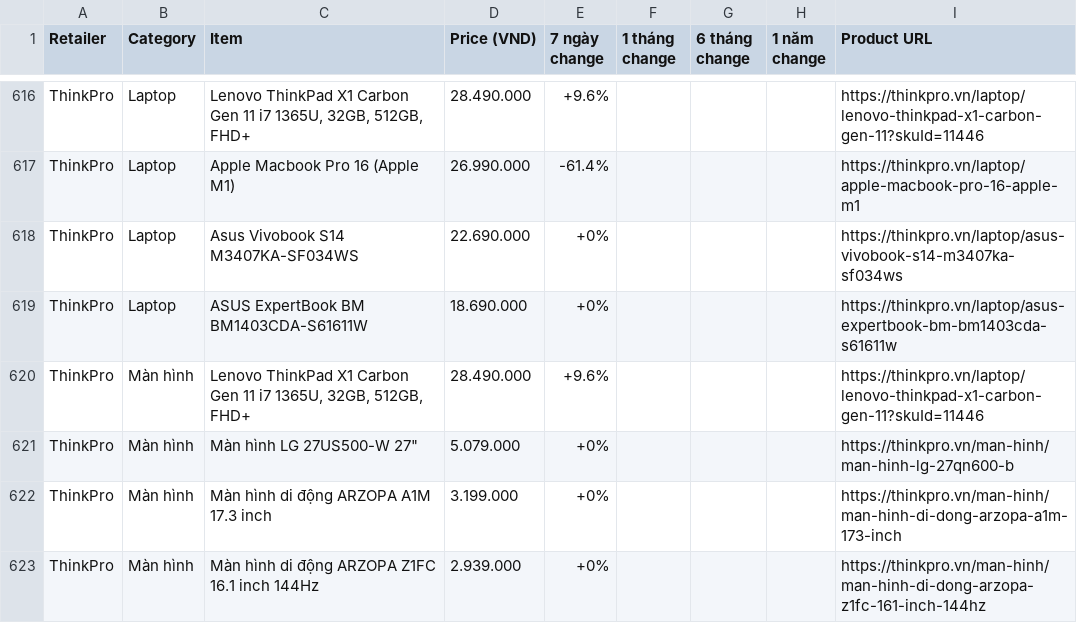
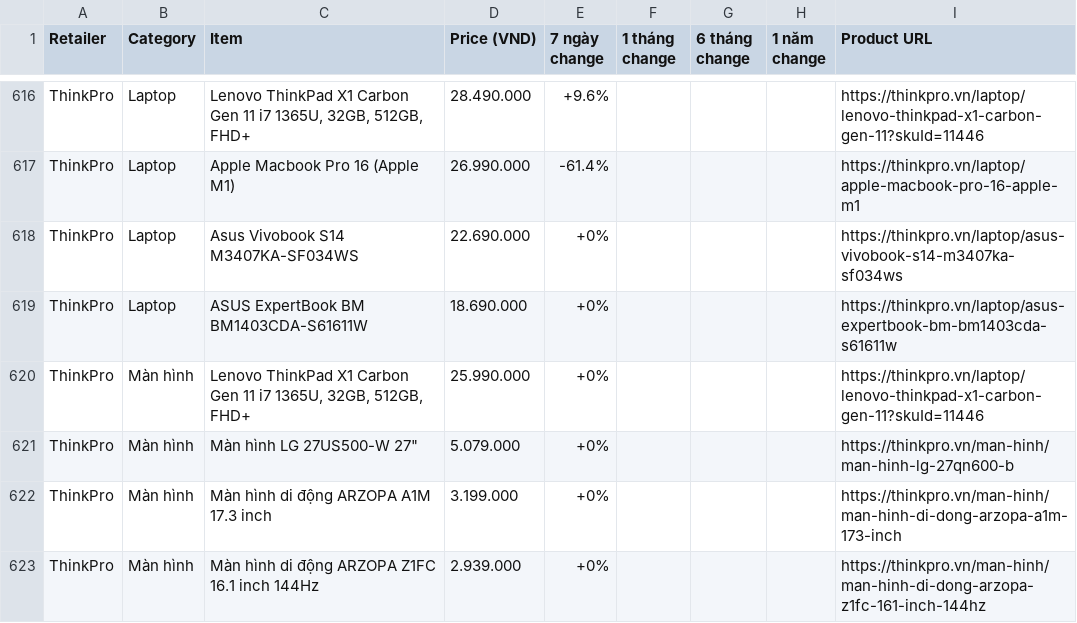
Before and after one commit to tuongphantrue/tech-price-mailer, a CSV file: docs/price_history_latest.csv, drawn as a sheet; only a part is shown, gaps mark what is left out.

```diff
--- a/docs/price_history_latest.csv
+++ b/docs/price_history_latest.csv
@@ -619,3 +619,3 @@ ThinkPro,Laptop,Asus Vivobook S14 M3407KA-SF034WS,22.690.000,+0%,,,,https://thin
 ThinkPro,Laptop,ASUS ExpertBook BM BM1403CDA-S61611W,18.690.000,+0%,,,,https://thinkpro.vn/laptop/asus-expertbook-bm-bm1403cda-s61611w
-ThinkPro,Màn hình,"Lenovo ThinkPad X1 Carbon Gen 11 i7 1365U, 32GB, 512GB, FHD+",28.490.000,+9.6%,,,,https://thinkpro.vn/laptop/lenovo-thinkpad-x1-carbon-gen-11?skuId=11446
+ThinkPro,Màn hình,"Lenovo ThinkPad X1 Carbon Gen 11 i7 1365U, 32GB, 512GB, FHD+",25.990.000,+0%,,,,https://thinkpro.vn/laptop/lenovo-thinkpad-x1-carbon-gen-11?skuId=11446
 ThinkPro,Màn hình,"Màn hình LG 27US500-W 27""",5.079.000,+0%,,,,https://thinkpro.vn/man-hinh/man-hinh-lg-27qn600-b
```
